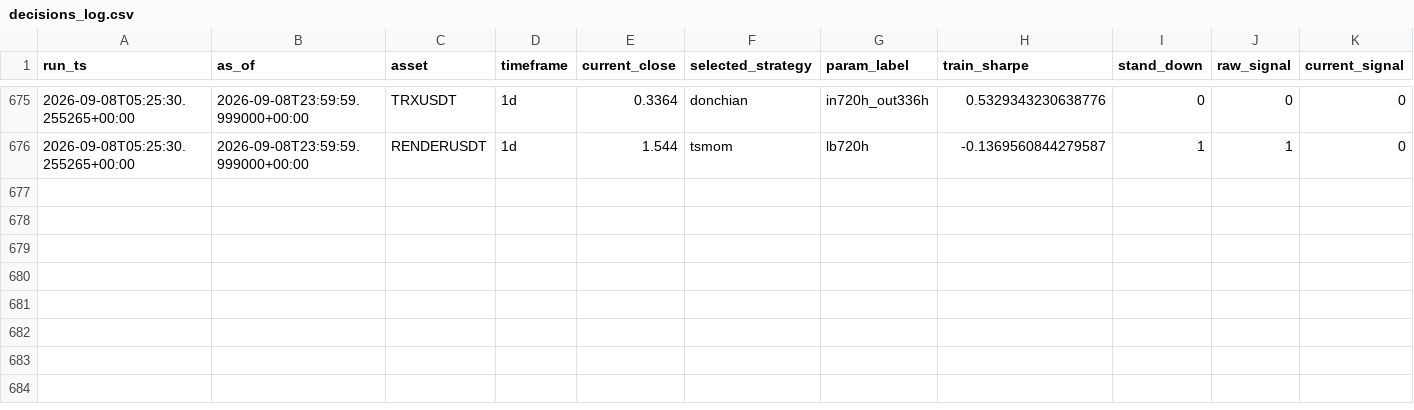
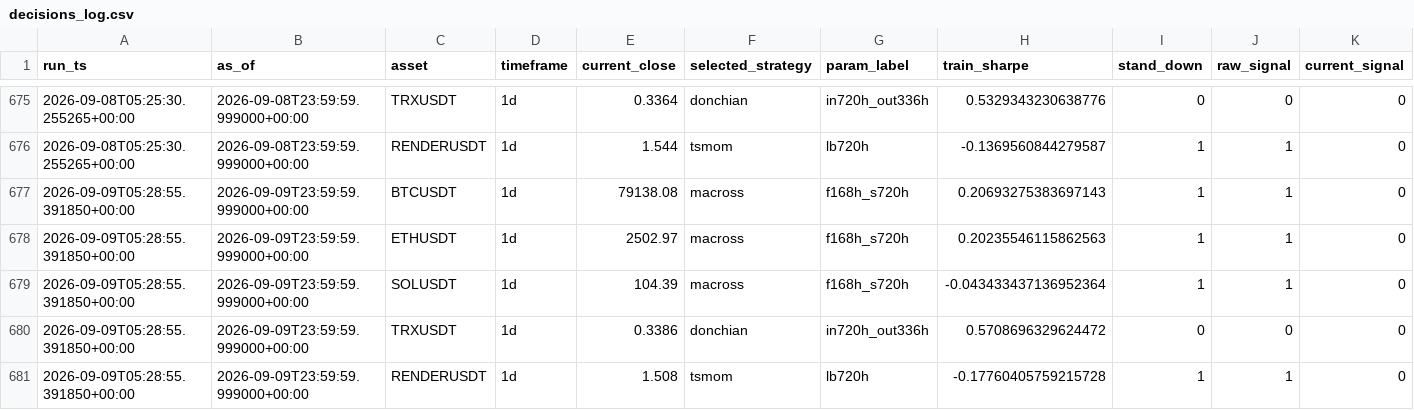
Before and after one commit to Matthew-Kurniawan/crypto-paper-trade, a CSV file: data/processed/live/decisions_log.csv, drawn as a sheet; only a part is shown, gaps mark what is left out; rows hold the shown columns only; the diff names each change by its address in the sheet, - before the commit and + after, or states it on an @@ line.

```diff
--- a/data/processed/live/decisions_log.csv
+++ b/data/processed/live/decisions_log.csv
+row 677: 2026-09-09T05:28:55.391850+00:00 | 2026-09-09T23:59:59.999000+00:00 | BTCUSDT | 1d | 79138.08 | macross | f168h_s720h | 0.20693275383697143 | 1 | 1 | 0
+row 678: 2026-09-09T05:28:55.391850+00:00 | 2026-09-09T23:59:59.999000+00:00 | ETHUSDT | 1d | 2502.97 | macross | f168h_s720h | 0.20235546115862563 | 1 | 1 | 0
+row 679: 2026-09-09T05:28:55.391850+00:00 | 2026-09-09T23:59:59.999000+00:00 | SOLUSDT | 1d | 104.39 | macross | f168h_s720h | -0.043433437136952364 | 1 | 1 | 0
+row 680: 2026-09-09T05:28:55.391850+00:00 | 2026-09-09T23:59:59.999000+00:00 | TRXUSDT | 1d | 0.3386 | donchian | in720h_out336h | 0.5708696329624472 | 0 | 0 | 0
+row 681: 2026-09-09T05:28:55.391850+00:00 | 2026-09-09T23:59:59.999000+00:00 | RENDERUSDT | 1d | 1.508 | tsmom | lb720h | -0.17760405759215728 | 1 | 1 | 0
```
Also changed, not shown: 5 other files.
